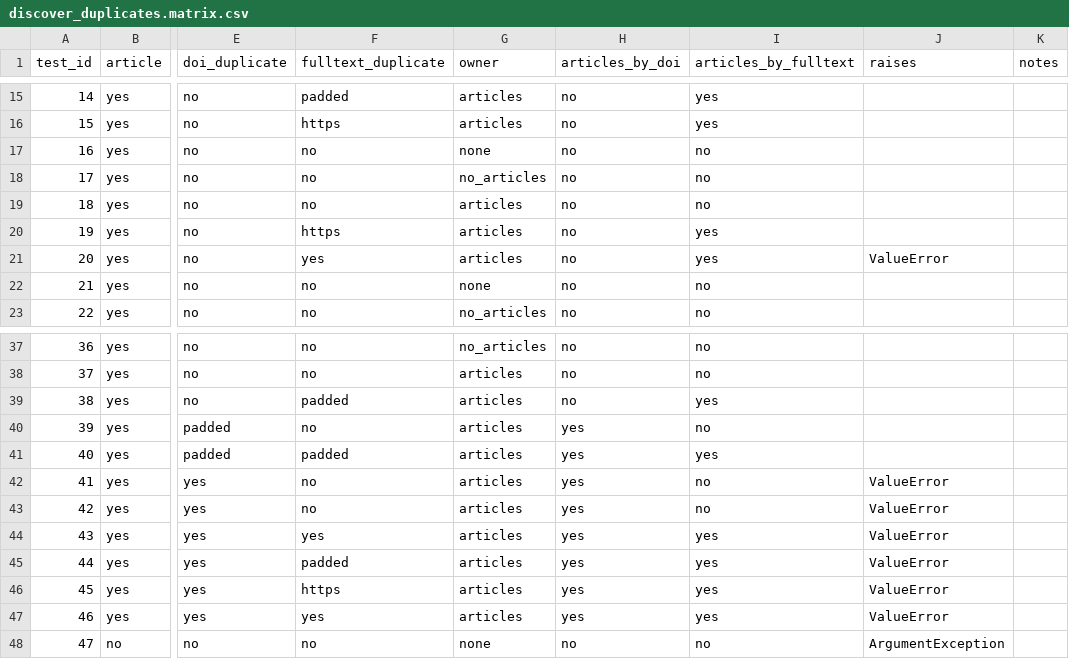
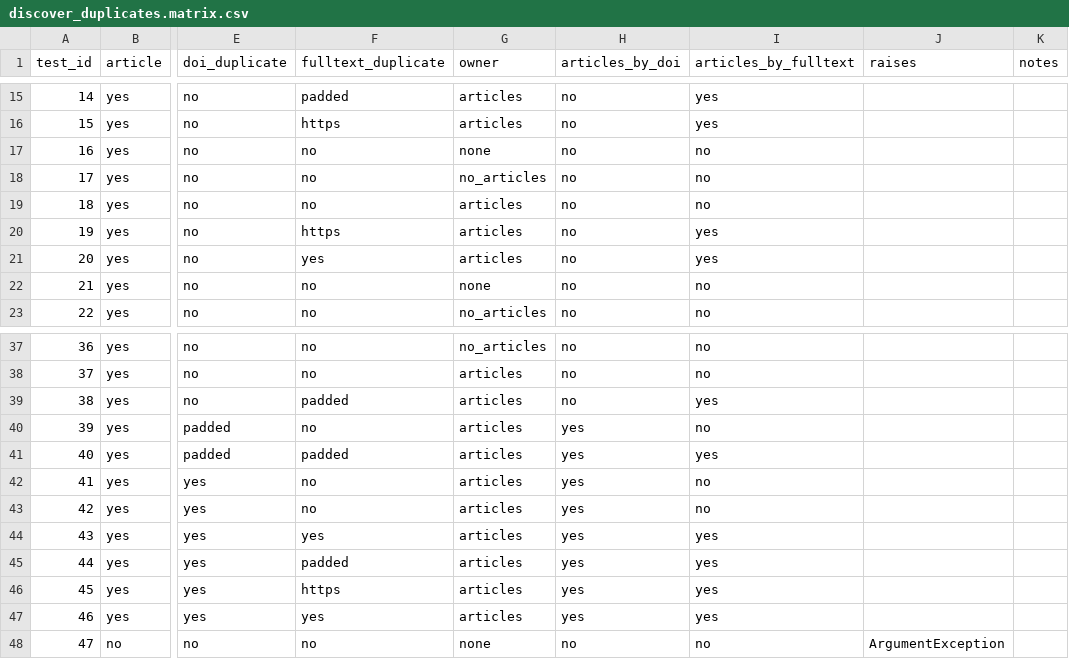
Before and after one commit to DOAJ/doaj, a CSV file: doajtest/matrices/article_discover_duplicates/discover_duplicates.matrix.csv, drawn as a sheet; only a part is shown, gaps mark what is left out; the diff names each change by its address in the sheet, - before the commit and + after, or states it on an @@ line.

```diff
--- a/doajtest/matrices/article_discover_duplicates/discover_duplicates.matrix.csv
+++ b/doajtest/matrices/article_discover_duplicates/discover_duplicates.matrix.csv
-J21 (raises): ValueError
+J21 (raises): (empty)
-J42:J47 (raises): ValueError
+J42:J47 (raises): (empty)
```
Also changed, not shown: doajtest/matrices/article_discover_duplicates/discover_duplicates.settings.csv, 6 other files.
